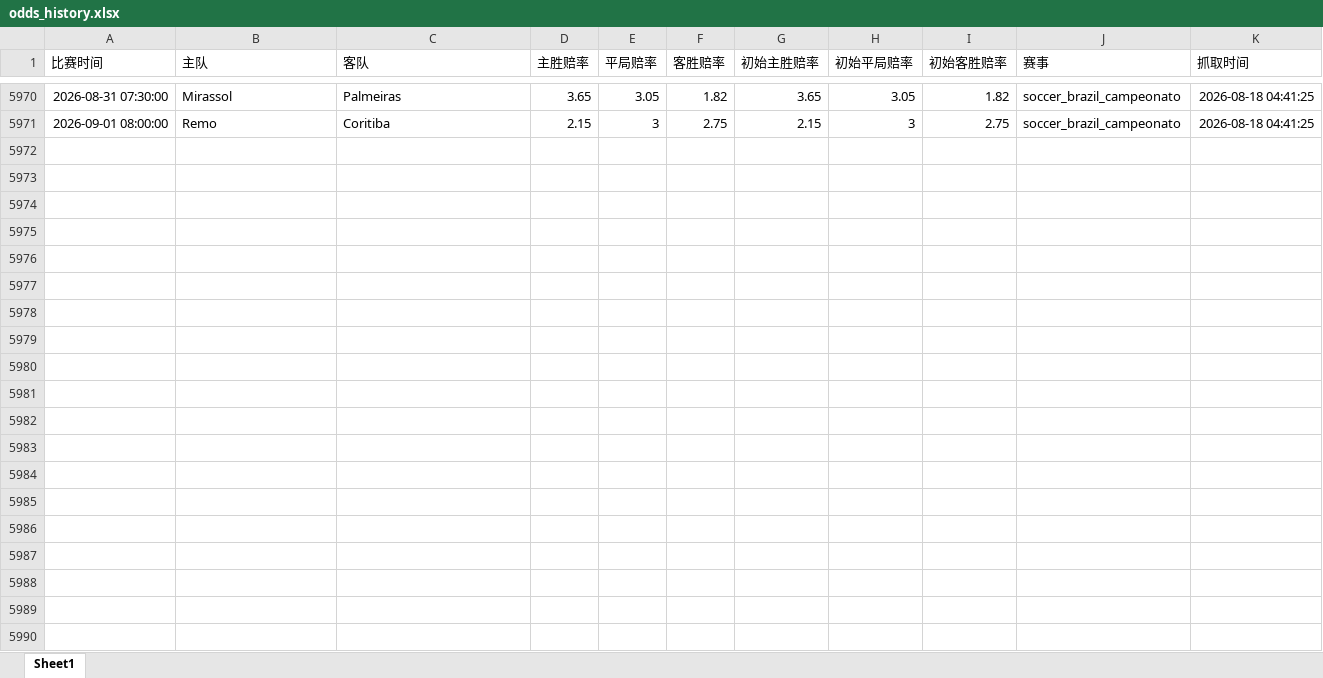
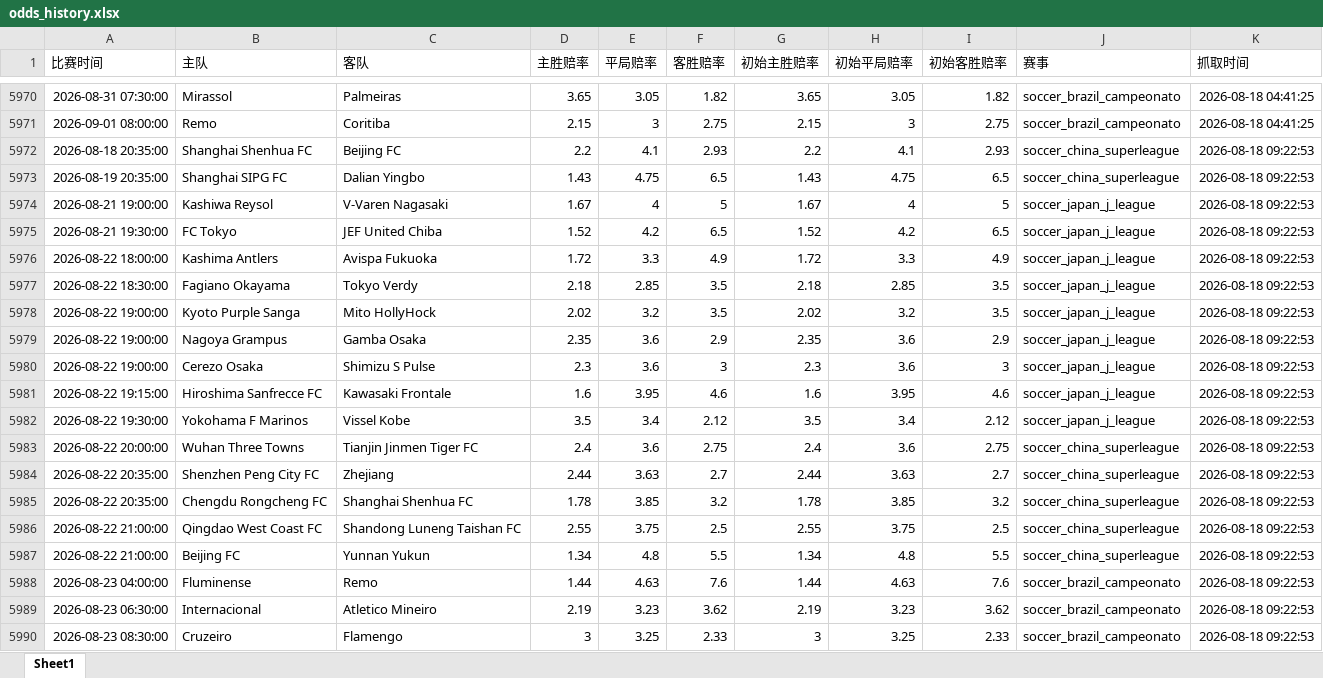
Before and after one commit to mynametengfei-coder/football_model, an Excel workbook: odds_history.xlsx, sheet Sheet1, drawn as a sheet; only a part is shown, gaps mark what is left out; values as stored, in another font and other column widths than the file's, no borders; the diff covers the shown part only; the diff names each change by its address in the sheet, - before the commit and + after, or states it on an @@ line.

```diff
--- a/odds_history.xlsx (sheet Sheet1)
+++ b/odds_history.xlsx (sheet Sheet1)
+row 5972: 2026-08-18 20:35:00 | Shanghai Shenhua FC | Beijing FC | 2.2 | 4.1 | 2.93 | 2.2 | 4.1 | 2.93 | soccer_china_superleague | 2026-08-18 09:22:53
+row 5973: 2026-08-19 20:35:00 | Shanghai SIPG FC | Dalian Yingbo | 1.43 | 4.75 | 6.5 | 1.43 | 4.75 | 6.5 | soccer_china_superleague | 2026-08-18 09:22:53
+row 5974: 2026-08-21 19:00:00 | Kashiwa Reysol | V-Varen Nagasaki | 1.67 | 4 | 5 | 1.67 | 4 | 5 | soccer_japan_j_league | 2026-08-18 09:22:53
+row 5975: 2026-08-21 19:30:00 | FC Tokyo | JEF United Chiba | 1.52 | 4.2 | 6.5 | 1.52 | 4.2 | 6.5 | soccer_japan_j_league | 2026-08-18 09:22:53
+row 5976: 2026-08-22 18:00:00 | Kashima Antlers | Avispa Fukuoka | 1.72 | 3.3 | 4.9 | 1.72 | 3.3 | 4.9 | soccer_japan_j_league | 2026-08-18 09:22:53
+row 5977: 2026-08-22 18:30:00 | Fagiano Okayama | Tokyo Verdy | 2.18 | 2.85 | 3.5 | 2.18 | 2.85 | 3.5 | soccer_japan_j_league | 2026-08-18 09:22:53
+row 5978: 2026-08-22 19:00:00 | Kyoto Purple Sanga | Mito HollyHock | 2.02 | 3.2 | 3.5 | 2.02 | 3.2 | 3.5 | soccer_japan_j_league | 2026-08-18 09:22:53
+row 5979: 2026-08-22 19:00:00 | Nagoya Grampus | Gamba Osaka | 2.35 | 3.6 | 2.9 | 2.35 | 3.6 | 2.9 | soccer_japan_j_league | 2026-08-18 09:22:53
+row 5980: 2026-08-22 19:00:00 | Cerezo Osaka | Shimizu S Pulse | 2.3 | 3.6 | 3 | 2.3 | 3.6 | 3 | soccer_japan_j_league | 2026-08-18 09:22:53
+row 5981: 2026-08-22 19:15:00 | Hiroshima Sanfrecce FC | Kawasaki Frontale | 1.6 | 3.95 | 4.6 | 1.6 | 3.95 | 4.6 | soccer_japan_j_league | 2026-08-18 09:22:53
+row 5982: 2026-08-22 19:30:00 | Yokohama F Marinos | Vissel Kobe | 3.5 | 3.4 | 2.12 | 3.5 | 3.4 | 2.12 | soccer_japan_j_league | 2026-08-18 09:22:53
+row 5983: 2026-08-22 20:00:00 | Wuhan Three Towns | Tianjin Jinmen Tiger FC | 2.4 | 3.6 | 2.75 | 2.4 | 3.6 | 2.75 | soccer_china_superleague | 2026-08-18 09:22:53
+row 5984: 2026-08-22 20:35:00 | Shenzhen Peng City FC | Zhejiang | 2.44 | 3.63 | 2.7 | 2.44 | 3.63 | 2.7 | soccer_china_superleague | 2026-08-18 09:22:53
+row 5985: 2026-08-22 20:35:00 | Chengdu Rongcheng FC | Shanghai Shenhua FC | 1.78 | 3.85 | 3.2 | 1.78 | 3.85 | 3.2 | soccer_china_superleague | 2026-08-18 09:22:53
+row 5986: 2026-08-22 21:00:00 | Qingdao West Coast FC | Shandong Luneng Taishan FC | 2.55 | 3.75 | 2.5 | 2.55 | 3.75 | 2.5 | soccer_china_superleague | 2026-08-18 09:22:53
+row 5987: 2026-08-22 21:00:00 | Beijing FC | Yunnan Yukun | 1.34 | 4.8 | 5.5 | 1.34 | 4.8 | 5.5 | soccer_china_superleague | 2026-08-18 09:22:53
+row 5988: 2026-08-23 04:00:00 | Fluminense | Remo | 1.44 | 4.63 | 7.6 | 1.44 | 4.63 | 7.6 | soccer_brazil_campeonato | 2026-08-18 09:22:53
+row 5989: 2026-08-23 06:30:00 | Internacional | Atletico Mineiro | 2.19 | 3.23 | 3.62 | 2.19 | 3.23 | 3.62 | soccer_brazil_campeonato | 2026-08-18 09:22:53
+row 5990: 2026-08-23 08:30:00 | Cruzeiro | Flamengo | 3 | 3.25 | 2.33 | 3 | 3.25 | 2.33 | soccer_brazil_campeonato | 2026-08-18 09:22:53
```
Also changed, not shown: 21 added rows elsewhere in this sheet, matches_with_odds.xlsx.
